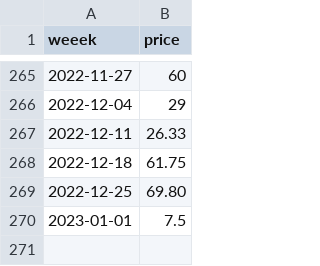
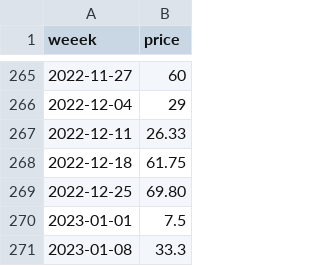
Before and after one commit to ryanlajola/NVAT-Price-Forecasting, a CSV file: CSV/beans-pencil.csv, drawn as a sheet; only a part is shown, gaps mark what is left out; the diff names each change by its address in the sheet, - before the commit and + after, or states it on an @@ line.

Commit message:
Update beans-pencil.csv

```diff
--- a/CSV/beans-pencil.csv
+++ b/CSV/beans-pencil.csv
+row 271: 2023-01-08 | 33.3
```
